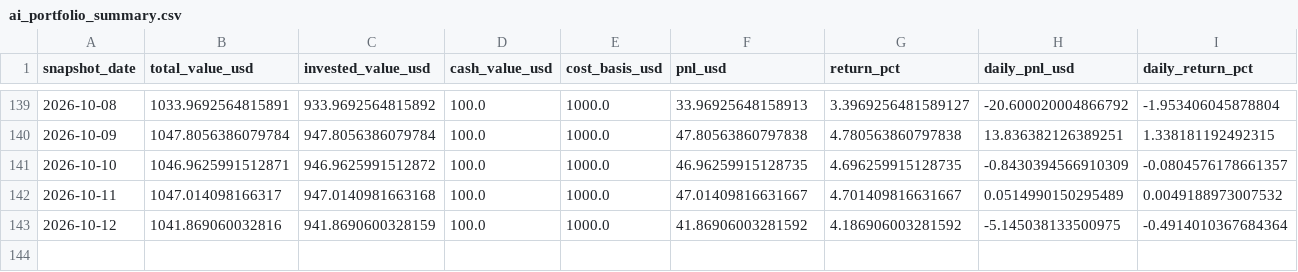
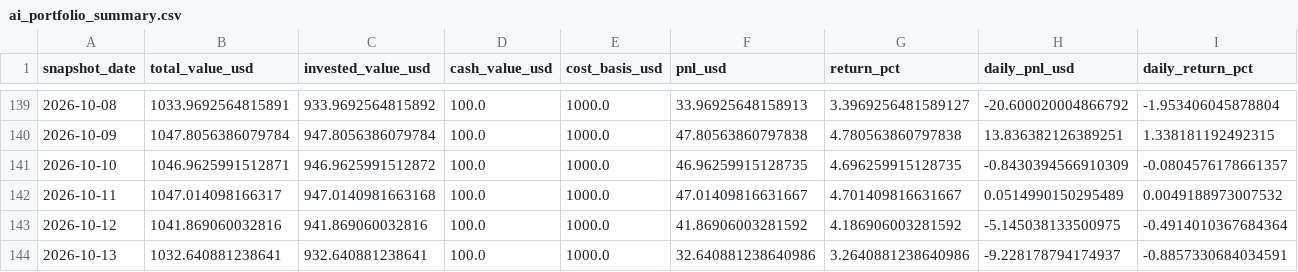
Before and after one commit to linjiw/quant-learn, a CSV file: data/portfolio/ai_portfolio_summary.csv, drawn as a sheet; only a part is shown, gaps mark what is left out; rows hold the shown columns only; the diff names each change by its address in the sheet, - before the commit and + after, or states it on an @@ line.

```diff
--- a/data/portfolio/ai_portfolio_summary.csv
+++ b/data/portfolio/ai_portfolio_summary.csv
-C143 (invested_value_usd): 941.8690600328159
+C143 (invested_value_usd): 941.869060032816
+row 144: 2026-10-13 | 1032.640881238641 | 932.640881238641 | 100.0 | 1000.0 | 32.640881238640986 | 3.2640881238640986 | -9.228178794174937 | -0.8857330684034591
```
Also changed, not shown: data/portfolio/ai_portfolio_snapshots.csv.
